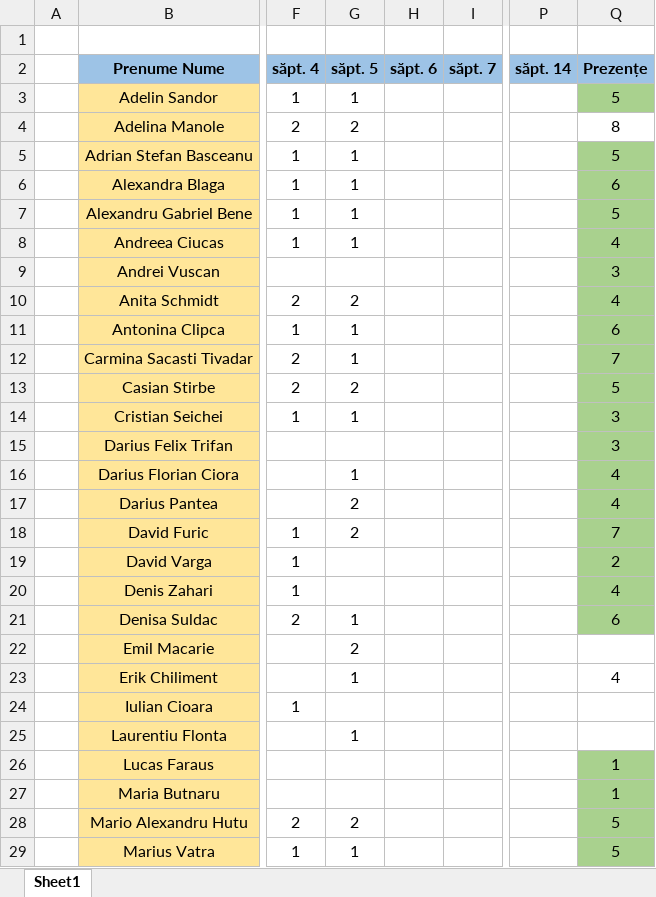
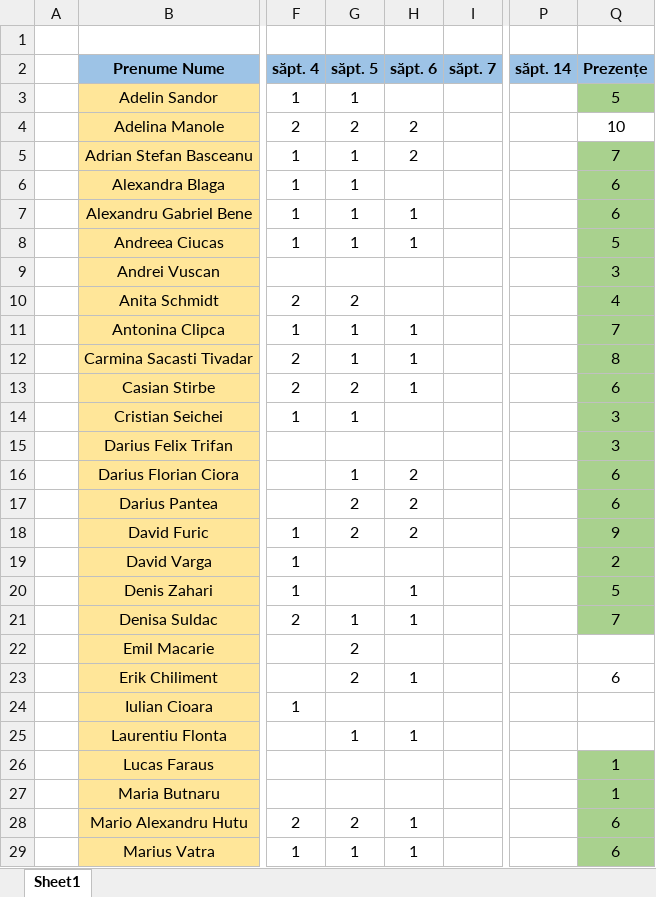
Before and after one commit to PelleRemus/Facultate_Promotia_2024_2027, an Excel workbook: Algoritmi Fundamentali/Prezenta.xlsx, sheet Sheet1, drawn as a sheet; only a part is shown, gaps mark what is left out; values as stored, in another font and other column widths than the file's, no borders; conditional formats not drawn; the diff covers the shown part only; the diff names each change by its address in the sheet, - before the commit and + after, or states it on an @@ line.

```diff
--- a/Algoritmi Fundamentali/Prezenta.xlsx (sheet Sheet1)
+++ b/Algoritmi Fundamentali/Prezenta.xlsx (sheet Sheet1)
-H4:H5 (săpt. 6): (empty)
+H4:H5 (săpt. 6): 2
-Q4 (Prezențe): 8
+Q4 (Prezențe): 10
-Q5 (Prezențe): 5
+Q5 (Prezențe): 7
-H7:H8 (săpt. 6): (empty)
+H7:H8 (săpt. 6): 1
-Q7 (Prezențe): 5
+Q7 (Prezențe): 6
-Q8 (Prezențe): 4
+Q8 (Prezențe): 5
-H11:H13 (săpt. 6): (empty)
+H11:H13 (săpt. 6): 1
-Q11 (Prezențe): 6
+Q11 (Prezențe): 7
-Q12 (Prezențe): 7
+Q12 (Prezențe): 8
-Q13 (Prezențe): 5
+Q13 (Prezențe): 6
-H16:H18 (săpt. 6): (empty)
+H16:H18 (săpt. 6): 2
-Q16:Q17 (Prezențe): 4
+Q16:Q17 (Prezențe): 6
-Q18 (Prezențe): 7
+Q18 (Prezențe): 9
-H20:H21 (săpt. 6): (empty)
+H20:H21 (săpt. 6): 1
-Q20 (Prezențe): 4
+Q20 (Prezențe): 5
-Q21 (Prezențe): 6
+Q21 (Prezențe): 7
-G23 (săpt. 5): 1
+G23 (săpt. 5): 2
-H23 (săpt. 6): (empty)
+H23 (săpt. 6): 1
-Q23 (Prezențe): 4
+Q23 (Prezențe): 6
-H25 (săpt. 6): (empty)
+H25 (săpt. 6): 1
-H28:H29 (săpt. 6): (empty)
+H28:H29 (săpt. 6): 1
-Q28:Q29 (Prezențe): 5
+Q28:Q29 (Prezențe): 6
```
Also changed, not shown: 1 added row and 24 edited cells elsewhere in this sheet, 7 other files.
